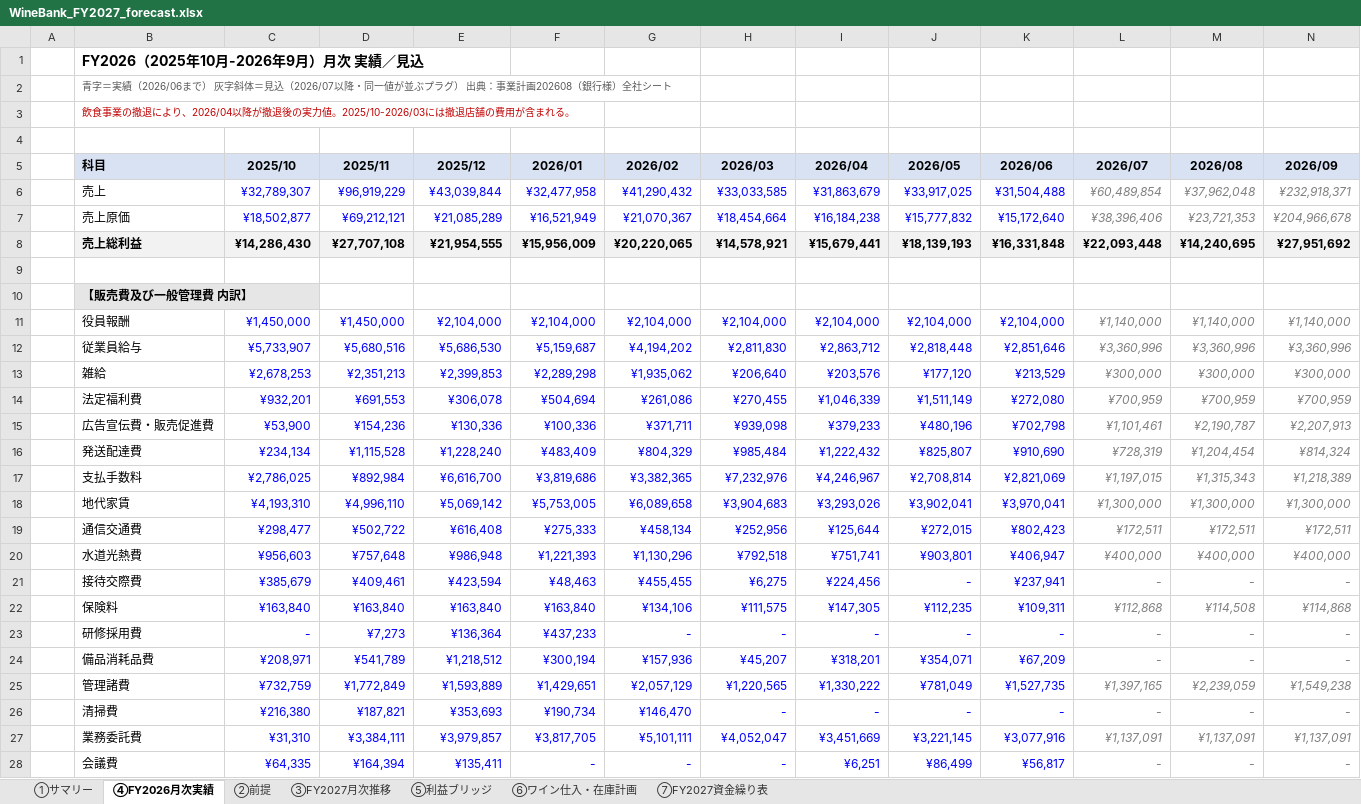
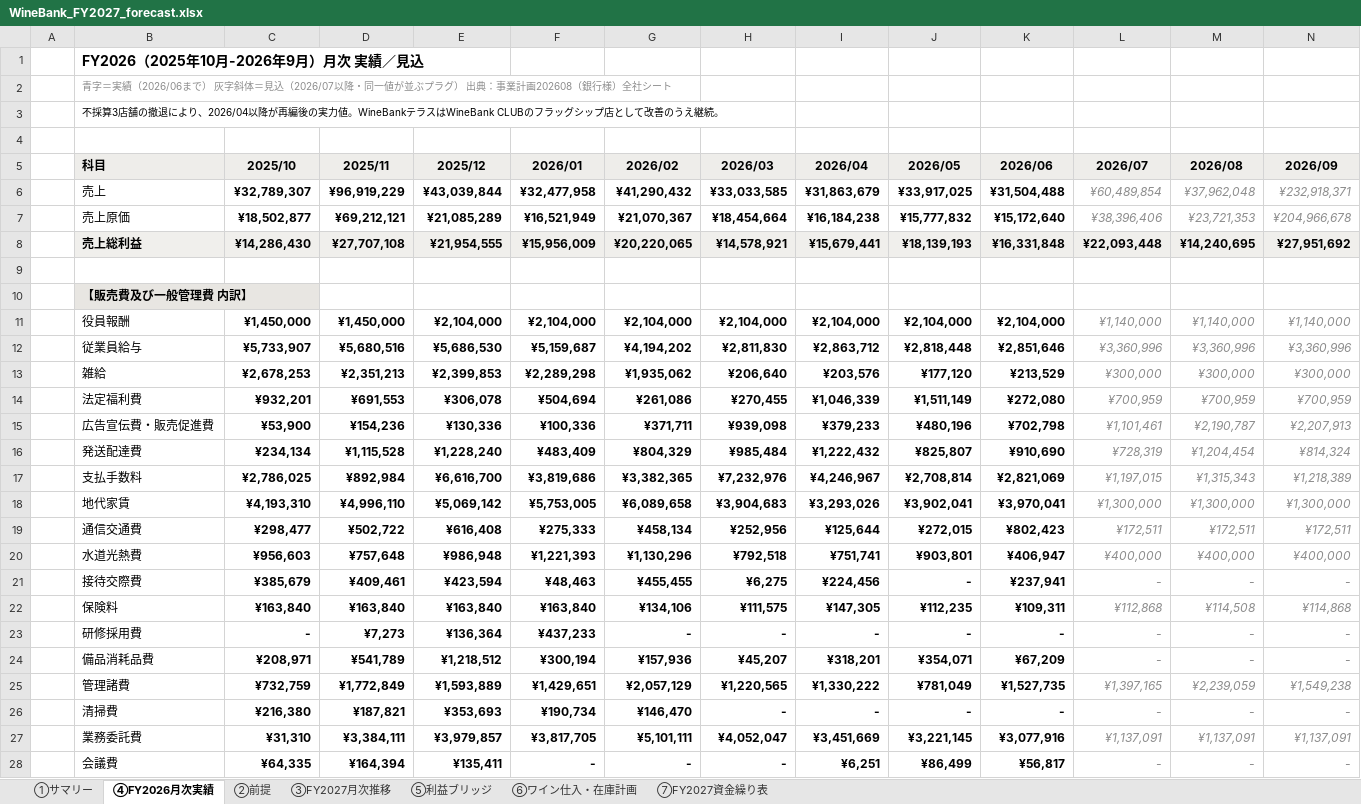
Before and after one commit to nakano-winebank/wine-auction, an Excel workbook: out/WineBank_FY2027_forecast.xlsx, sheet ④FY2026月次実績, drawn as a sheet; only a part is shown; values as stored, in another font and other column widths than the file's, no borders; the diff covers the shown part only; the diff names each change by its address in the sheet, - before the commit and + after, or states it on an @@ line.

```diff
--- a/out/WineBank_FY2027_forecast.xlsx (sheet ④FY2026月次実績)
+++ b/out/WineBank_FY2027_forecast.xlsx (sheet ④FY2026月次実績)
-B2 text colour: #595959
+B2 text colour: #8C8C8C
-B3 (科目): 飲食事業の撤退により、2026/04以降が撤退後の実力値。2025/10-2026/03には撤退店舗の費用が含まれる。
+B3 (科目): 不採算3店舗の撤退により、2026/04以降が再編後の実力値。WineBankテラスはWineBank CLUBのフラッグシップ店として改善のうえ継続。
-B3 text colour: #C00000
+B3 text colour: black
@@ C6:K7 bold: off → on, text colour: #0000FF → black @@
@@ C11:K28 bold: off → on, text colour: #0000FF → black @@
```
Also changed, not shown: 1 edited cell and cell formats elsewhere in this sheet, sheet ⑦FY2027資金繰り表, sheet ⑥ワイン仕入・在庫計画, sheet ③FY2027月次推移, sheet ⑤利益ブリッジ, sheet ②前提, sheet ①サマリー, charts or pictures, 6 other files.
